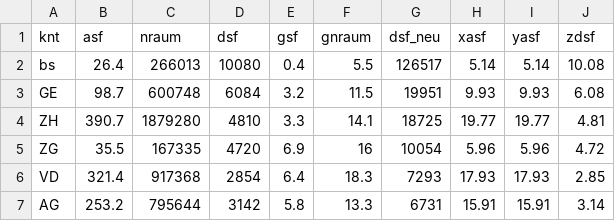
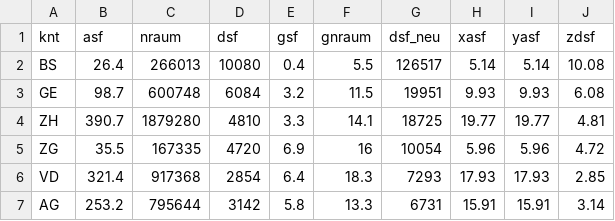
Before and after one commit to schlegeltobias/avs, a CSV file: Arealstatistik.csv, drawn as a sheet; only a part is shown.

Commit message:
Update Arealstatistik.csv

```diff
--- a/Arealstatistik.csv
+++ b/Arealstatistik.csv
@@ -1,3 +1,3 @@
 knt,asf,nraum,dsf,gsf,gnraum,dsf_neu,xasf,yasf,zdsf
-bs,26.4,266013,10080,0.4,5.5,126517,5.14,5.14,10.08
+"BS",26.4,266013,10080,0.4,5.5,126517,5.14,5.14,10.08
 "GE",98.7,600748,6084,3.2,11.5,19951,9.93,9.93,6.08
```
